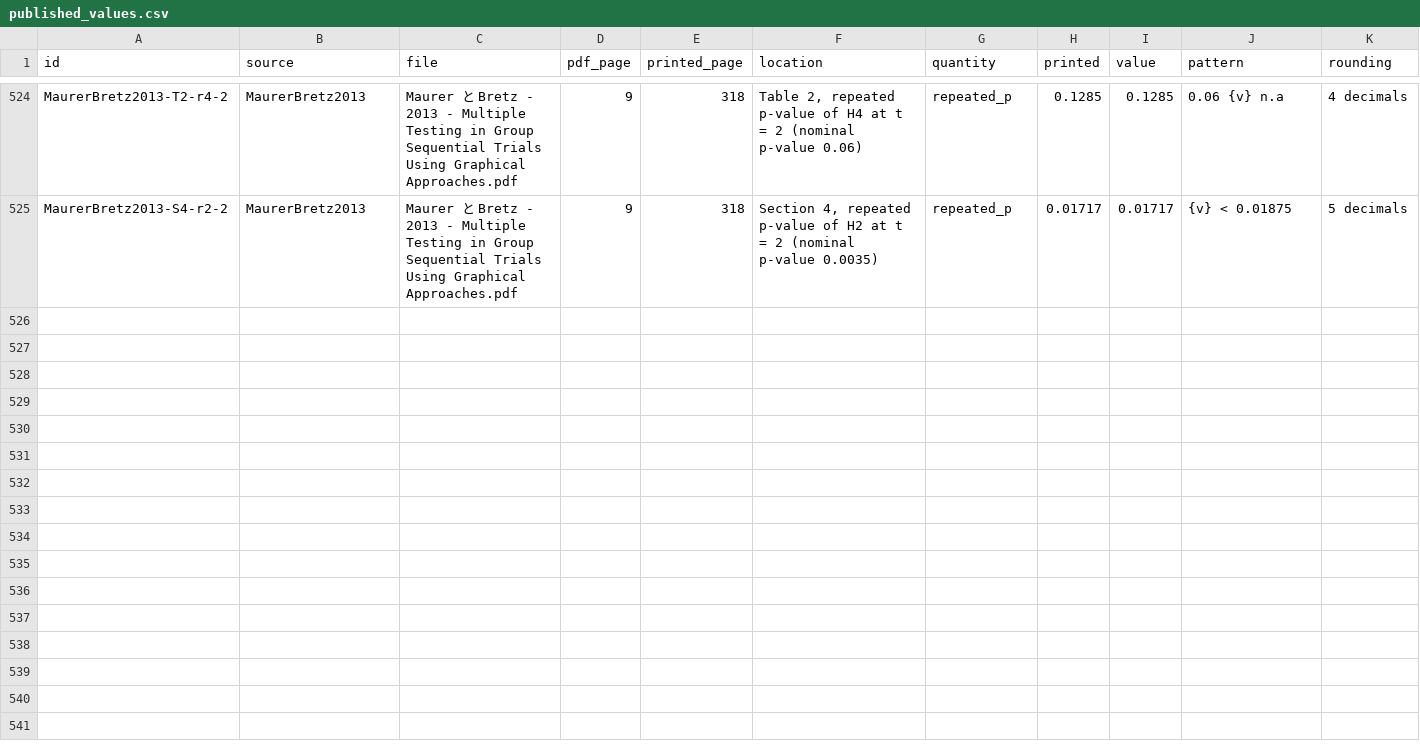
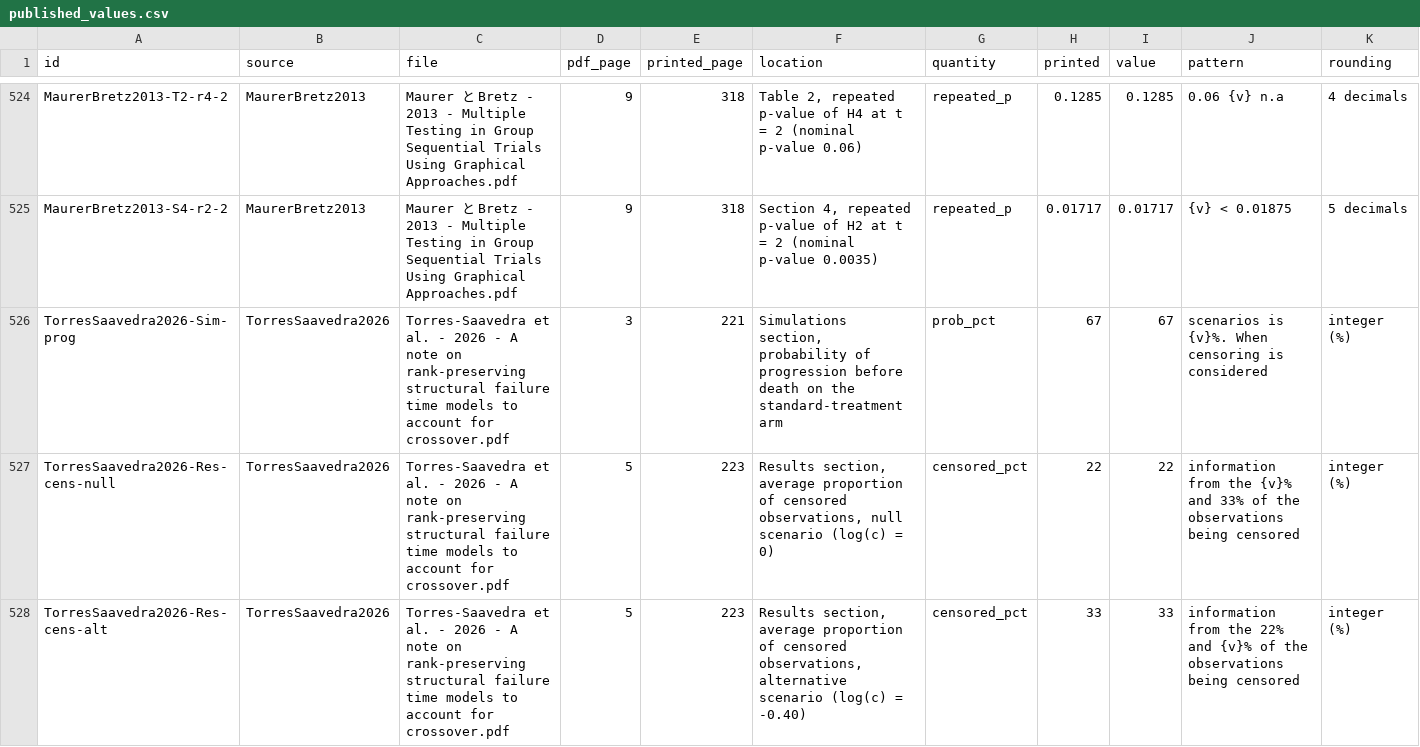
Before and after one commit to gosukehommaEX/DesignComplexSurvival, a CSV file: inst/reproduce/published_values.csv, drawn as a sheet; only a part is shown, gaps mark what is left out; rows hold the shown columns only; the diff names each change by its address in the sheet, - before the commit and + after, or states it on an @@ line.

Commit message:
Add Torres-Saavedra (2026) reproduction, lrstat fseqbon comparison and stage 3 validation simulations

```diff
--- a/inst/reproduce/published_values.csv
+++ b/inst/reproduce/published_values.csv
+row 526: TorresSaavedra2026-Sim-prog | TorresSaavedra2026 | Torres-Saavedra et al. - 2026 - A note on rank-preserving structural failure time models to account for crossover.pdf | 3 | 221 | Simulations section, probability of progression before death on the standard-treatment arm | prob_pct | 67 | 67 | scenarios is {v}%. When censoring is considered | integer (%)
+row 527: TorresSaavedra2026-Res-cens-null | TorresSaavedra2026 | Torres-Saavedra et al. - 2026 - A note on rank-preserving structural failure time models to account for crossover.pdf | 5 | 223 | Results section, average proportion of censored observations, null scenario (log(c) = 0) | censored_pct | 22 | 22 | information from the {v}% and 33% of the observations being censored | integer (%)
+row 528: TorresSaavedra2026-Res-cens-alt | TorresSaavedra2026 | Torres-Saavedra et al. - 2026 - A note on rank-preserving structural failure time models to account for crossover.pdf | 5 | 223 | Results section, average proportion of censored observations, alternative scenario (log(c) = -0.40) | censored_pct | 33 | 33 | information from the 22% and {v}% of the observations being censored | integer (%)
```
Also changed, not shown: inst/reproduce/results/perturb.csv, inst/reproduce/results/summary.csv, 25 other files.
